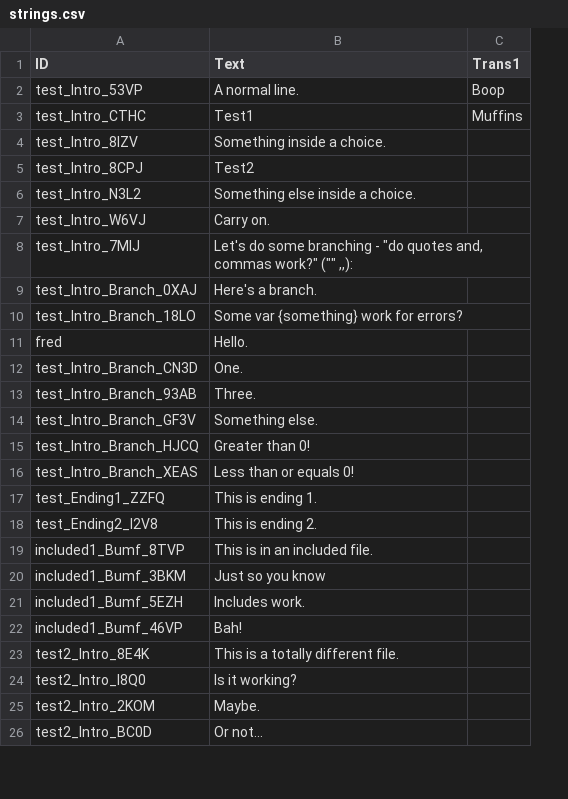
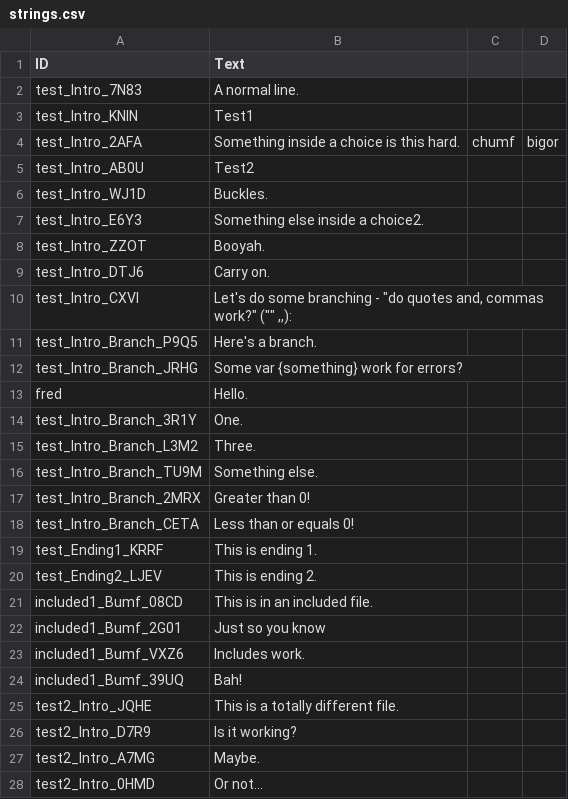
Before and after one commit to wildwinter/Ink-Localiser, a CSV file: Localiser/strings.csv, drawn as a sheet; only a part is shown; removed rows and columns are numbered as before the commit, all else as after; the diff covers the shown part only; the diff names each change by its address in the sheet, - before the commit and + after, or states it on an @@ line.

```diff
--- a/Localiser/strings.csv
+++ b/Localiser/strings.csv
-column C (Trans1), rows 2-3: Boop | Muffins
+column C, empty
+column D, empty
-A2 (ID): test_Intro_53VP
+A2 (ID): test_Intro_7N83
-A3 (ID): test_Intro_CTHC
+A3 (ID): test_Intro_KNIN
-row 4: test_Intro_8IZV | Something inside a choice.
+row 4: test_Intro_2AFA | Something inside a choice is this hard. | chumf | bigor
-A5 (ID): test_Intro_8CPJ
+A5 (ID): test_Intro_AB0U
+row 6: test_Intro_WJ1D | Buckles.
-A7 (ID): test_Intro_N3L2
+A7 (ID): test_Intro_E6Y3
-B7 (Text): Something else inside a choice.
+B7 (Text): Something else inside a choice2.
+row 8: test_Intro_ZZOT | Booyah.
-A9 (ID): test_Intro_W6VJ
+A9 (ID): test_Intro_DTJ6
-A10 (ID): test_Intro_7MIJ
+A10 (ID): test_Intro_CXVI
-A11 (ID): test_Intro_Branch_0XAJ
+A11 (ID): test_Intro_Branch_P9Q5
-A12 (ID): test_Intro_Branch_18LO
+A12 (ID): test_Intro_Branch_JRHG
-A14 (ID): test_Intro_Branch_CN3D
+A14 (ID): test_Intro_Branch_3R1Y
-A15 (ID): test_Intro_Branch_93AB
+A15 (ID): test_Intro_Branch_L3M2
-A16 (ID): test_Intro_Branch_GF3V
+A16 (ID): test_Intro_Branch_TU9M
-A17 (ID): test_Intro_Branch_HJCQ
+A17 (ID): test_Intro_Branch_2MRX
-A18 (ID): test_Intro_Branch_XEAS
+A18 (ID): test_Intro_Branch_CETA
-A19 (ID): test_Ending1_ZZFQ
+A19 (ID): test_Ending1_KRRF
-A20 (ID): test_Ending2_I2V8
+A20 (ID): test_Ending2_LJEV
-A21 (ID): included1_Bumf_8TVP
+A21 (ID): included1_Bumf_08CD
-A22 (ID): included1_Bumf_3BKM
+A22 (ID): included1_Bumf_2G01
-A23 (ID): included1_Bumf_5EZH
+A23 (ID): included1_Bumf_VXZ6
-A24 (ID): included1_Bumf_46VP
+A24 (ID): included1_Bumf_39UQ
-A25 (ID): test2_Intro_8E4K
+A25 (ID): test2_Intro_JQHE
-A26 (ID): test2_Intro_I8Q0
+A26 (ID): test2_Intro_D7R9
-A27 (ID): test2_Intro_2KOM
+A27 (ID): test2_Intro_A7MG
-A28 (ID): test2_Intro_BC0D
+A28 (ID): test2_Intro_0HMD
```
Also changed, not shown: 2 edited cells elsewhere in this file, 5 other files.
